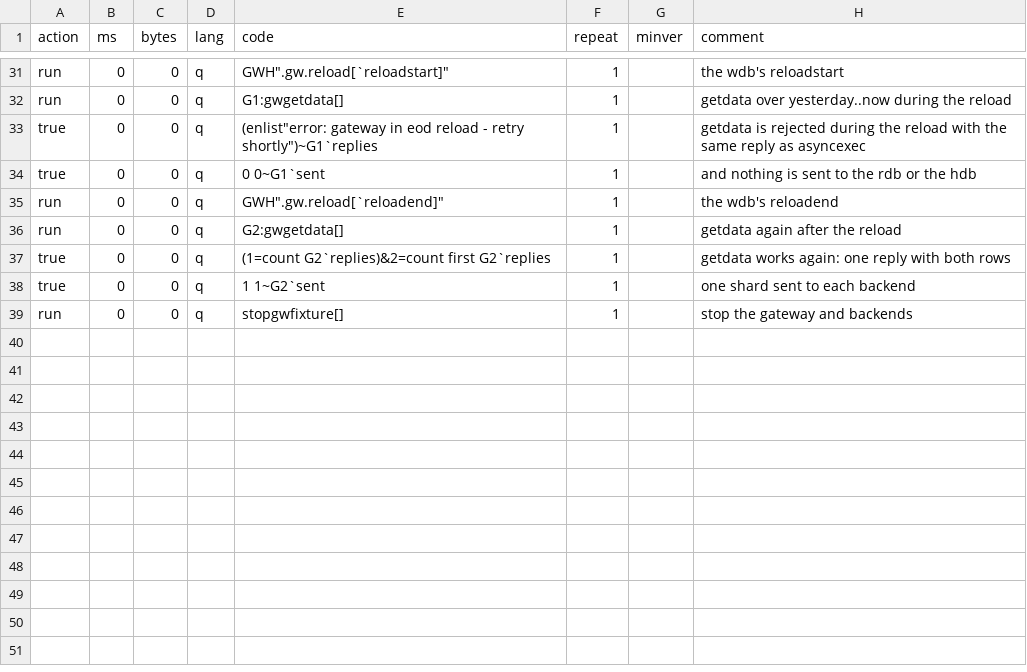
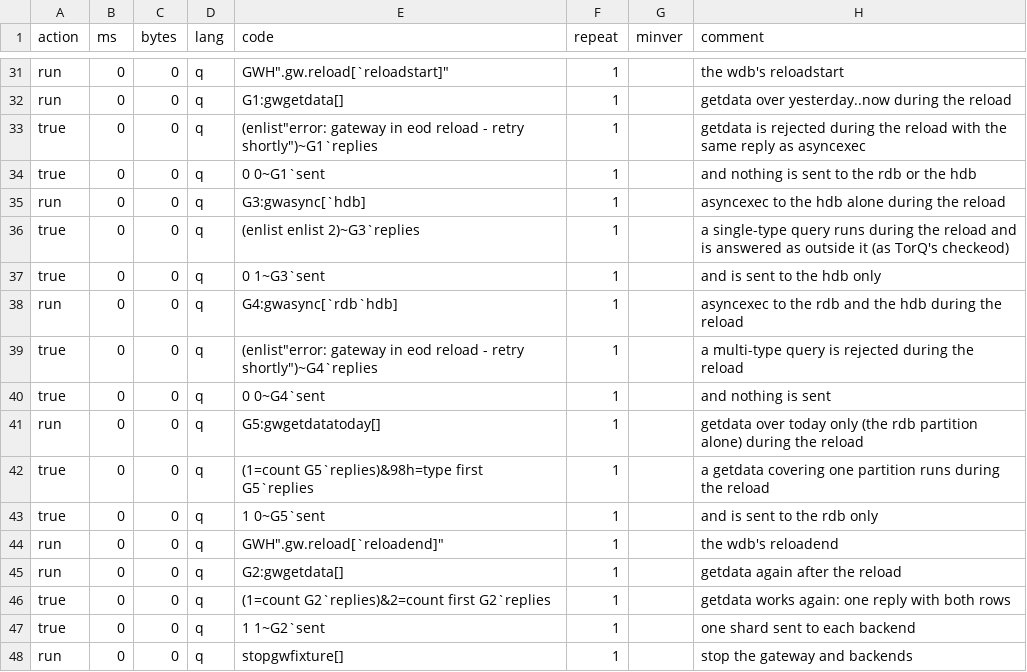
Before and after one commit to DataIntellectTech/kdbx-modules, a CSV file: di/torq/proc/gateway/test.csv, drawn as a sheet; only a part is shown, gaps mark what is left out; the diff names each change by its address in the sheet, - before the commit and + after, or states it on an @@ line.

```diff
--- a/di/torq/proc/gateway/test.csv
+++ b/di/torq/proc/gateway/test.csv
+row 35: run | 0 | 0 | q | G3:gwasync[`hdb] | 1 |  | asyncexec to the hdb alone during the reload
+row 36: true | 0 | 0 | q | (enlist enlist 2)~G3`replies | 1 |  | a single-type query runs during the reload and is answered as outside it (as TorQ's checkeod)
+row 37: true | 0 | 0 | q | 0 1~G3`sent | 1 |  | and is sent to the hdb only
+row 38: run | 0 | 0 | q | G4:gwasync[`rdb`hdb] | 1 |  | asyncexec to the rdb and the hdb during the reload
+row 39: true | 0 | 0 | q | (enlist"error: gateway in eod reload - retry shortly")~G4`replies | 1 |  | a multi-type query is rejected during the reload
+row 40: true | 0 | 0 | q | 0 0~G4`sent | 1 |  | and nothing is sent
+row 41: run | 0 | 0 | q | G5:gwgetdatatoday[] | 1 |  | getdata over today only (the rdb partition alone) during the reload
+row 42: true | 0 | 0 | q | (1=count G5`replies)&98h=type first G5`replies | 1 |  | a getdata covering one partition runs during the reload
+row 43: true | 0 | 0 | q | 1 0~G5`sent | 1 |  | and is sent to the rdb only
```
Also changed, not shown: 3 other files.
